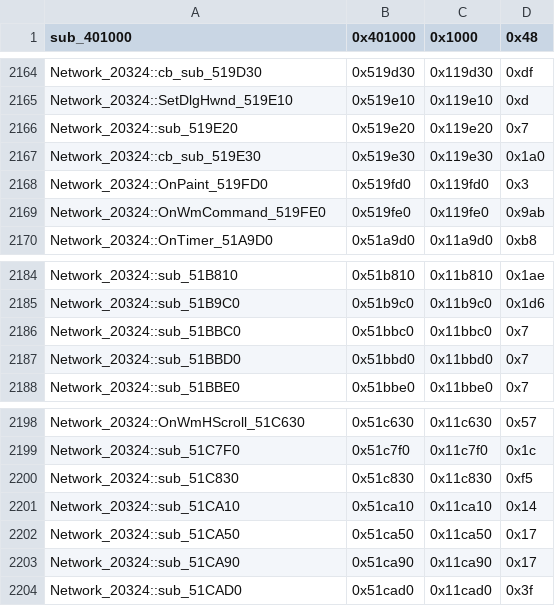
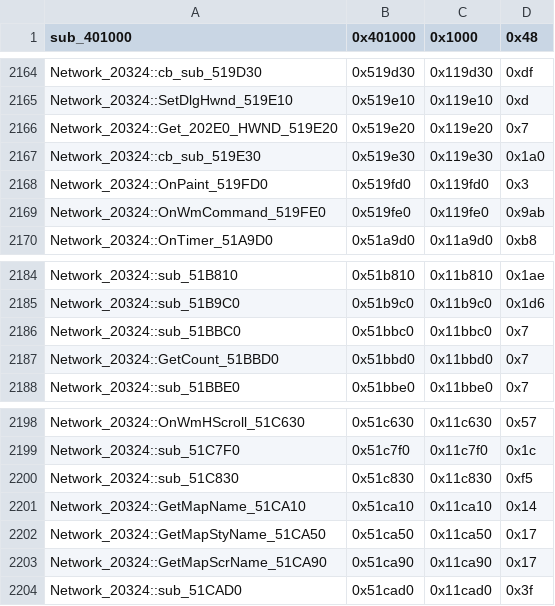
Before and after one commit to CriminalRETeam/gta2_re, a CSV file: Scripts/bin_comp/og_function_data_v105.csv, drawn as a sheet; only a part is shown, gaps mark what is left out.

Commit message:
match Network_20324::sub_51CBC0

```diff
--- a/Scripts/bin_comp/og_function_data_v105.csv
+++ b/Scripts/bin_comp/og_function_data_v105.csv
@@ -2165,3 +2165,3 @@ Network_20324::cb_sub_519D30,0x519d30,0x119d30,0xdf
 Network_20324::SetDlgHwnd_519E10,0x519e10,0x119e10,0xd
-Network_20324::sub_519E20,0x519e20,0x119e20,0x7
+Network_20324::Get_202E0_HWND_519E20,0x519e20,0x119e20,0x7
 Network_20324::cb_sub_519E30,0x519e30,0x119e30,0x1a0
@@ -2186,3 +2186,3 @@ Network_20324::sub_51B9C0,0x51b9c0,0x11b9c0,0x1d6
 Network_20324::sub_51BBC0,0x51bbc0,0x11bbc0,0x7
-Network_20324::sub_51BBD0,0x51bbd0,0x11bbd0,0x7
+Network_20324::GetCount_51BBD0,0x51bbd0,0x11bbd0,0x7
 Network_20324::sub_51BBE0,0x51bbe0,0x11bbe0,0x7
@@ -2200,5 +2200,5 @@ Network_20324::sub_51C7F0,0x51c7f0,0x11c7f0,0x1c
 Network_20324::sub_51C830,0x51c830,0x11c830,0xf5
-Network_20324::sub_51CA10,0x51ca10,0x11ca10,0x14
-Network_20324::sub_51CA50,0x51ca50,0x11ca50,0x17
-Network_20324::sub_51CA90,0x51ca90,0x11ca90,0x17
+Network_20324::GetMapName_51CA10,0x51ca10,0x11ca10,0x14
+Network_20324::GetMapStyName_51CA50,0x51ca50,0x11ca50,0x17
+Network_20324::GetMapScrName_51CA90,0x51ca90,0x11ca90,0x17
 Network_20324::sub_51CAD0,0x51cad0,0x11cad0,0x3f
```
Also changed, not shown: 3 other files.
